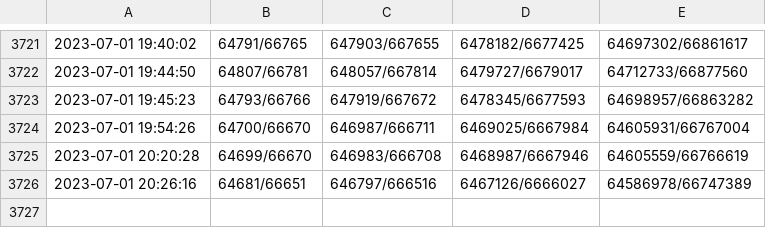
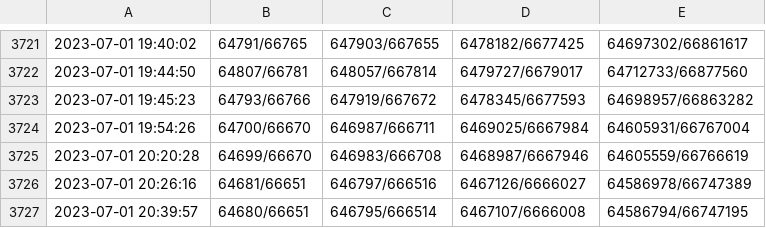
Before and after one commit to PH-68/FalloutExchangeRate, a CSV file: rate.csv, drawn as a sheet; only a part is shown, gaps mark what is left out; the diff names each change by its address in the sheet, - before the commit and + after, or states it on an @@ line.

Commit message:
2023-07-01 20:39:57,64680/66651,646795/666514,6467107/6666008,64586794/66747195

```diff
--- a/rate.csv
+++ b/rate.csv
+row 3727: 2023-07-01 20:39:57 | 64680/66651 | 646795/666514 | 6467107/6666008 | 64586794/66747195
```
